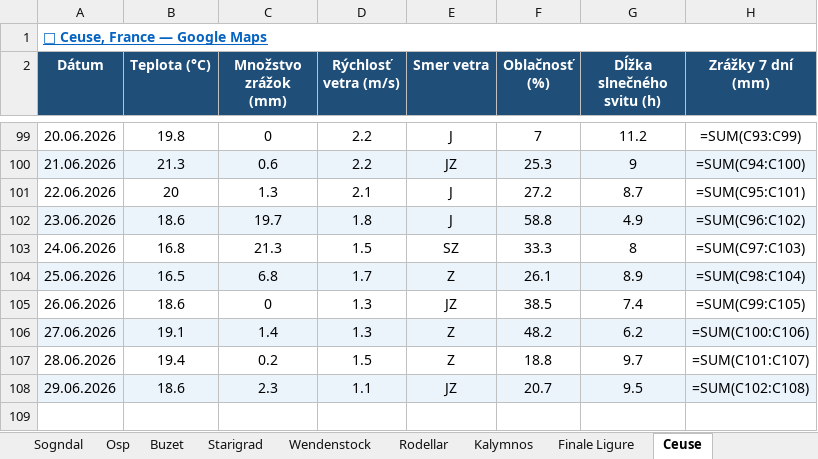
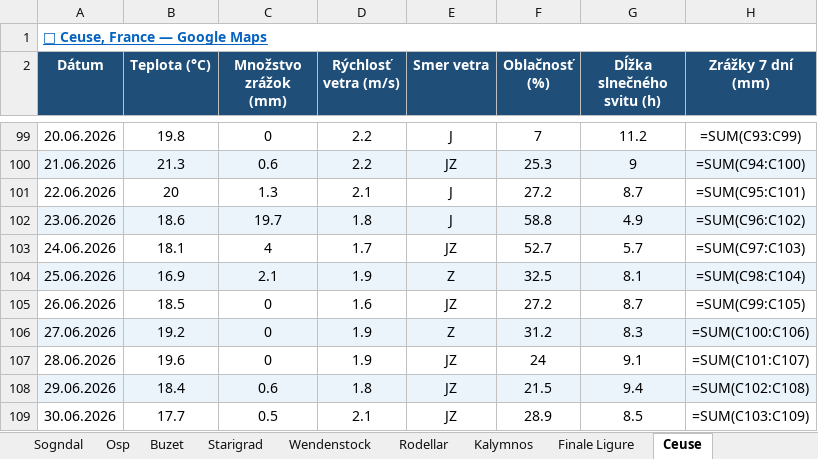
Before and after one commit to slavo1976/AgentWeather, an Excel workbook: WeatherHistory.xlsx, sheet Ceuse, drawn as a sheet; only a part is shown, gaps mark what is left out; values as stored, in another font and other column widths than the file's, no borders; formulas without a stored value are shown as written; the diff names each change by its address in the sheet, - before the commit and + after, or states it on an @@ line.

```diff
--- a/WeatherHistory.xlsx (sheet Ceuse)
+++ b/WeatherHistory.xlsx (sheet Ceuse)
-B103 (Teplota (°C)): 16.8
+B103 (Teplota (°C)): 18.1
-C103 (Množstvo zrážok (mm)): 21.3
+C103 (Množstvo zrážok (mm)): 4
-D103 (Rýchlosť vetra (m/s)): 1.5
+D103 (Rýchlosť vetra (m/s)): 1.7
-E103 (Smer vetra): SZ
+E103 (Smer vetra): JZ
-F103 (Oblačnosť (%)): 33.3
+F103 (Oblačnosť (%)): 52.7
-G103 (Dĺžka slnečného svitu (h)): 8
+G103 (Dĺžka slnečného svitu (h)): 5.7
-B104 (Teplota (°C)): 16.5
+B104 (Teplota (°C)): 16.9
-C104 (Množstvo zrážok (mm)): 6.8
+C104 (Množstvo zrážok (mm)): 2.1
-D104 (Rýchlosť vetra (m/s)): 1.7
+D104 (Rýchlosť vetra (m/s)): 1.9
-F104 (Oblačnosť (%)): 26.1
+F104 (Oblačnosť (%)): 32.5
-G104 (Dĺžka slnečného svitu (h)): 8.9
+G104 (Dĺžka slnečného svitu (h)): 8.1
-B105 (Teplota (°C)): 18.6
+B105 (Teplota (°C)): 18.5
-D105 (Rýchlosť vetra (m/s)): 1.3
+D105 (Rýchlosť vetra (m/s)): 1.6
-F105 (Oblačnosť (%)): 38.5
+F105 (Oblačnosť (%)): 27.2
-G105 (Dĺžka slnečného svitu (h)): 7.4
+G105 (Dĺžka slnečného svitu (h)): 8.7
-B106 (Teplota (°C)): 19.1
+B106 (Teplota (°C)): 19.2
-C106 (Množstvo zrážok (mm)): 1.4
+C106 (Množstvo zrážok (mm)): 0
-D106 (Rýchlosť vetra (m/s)): 1.3
+D106 (Rýchlosť vetra (m/s)): 1.9
-F106 (Oblačnosť (%)): 48.2
+F106 (Oblačnosť (%)): 31.2
-G106 (Dĺžka slnečného svitu (h)): 6.2
+G106 (Dĺžka slnečného svitu (h)): 8.3
-B107 (Teplota (°C)): 19.4
+B107 (Teplota (°C)): 19.6
-C107 (Množstvo zrážok (mm)): 0.2
+C107 (Množstvo zrážok (mm)): 0
-D107 (Rýchlosť vetra (m/s)): 1.5
+D107 (Rýchlosť vetra (m/s)): 1.9
-E107 (Smer vetra): Z
+E107 (Smer vetra): JZ
-F107 (Oblačnosť (%)): 18.8
+F107 (Oblačnosť (%)): 24
-G107 (Dĺžka slnečného svitu (h)): 9.7
+G107 (Dĺžka slnečného svitu (h)): 9.1
-B108 (Teplota (°C)): 18.6
+B108 (Teplota (°C)): 18.4
-C108 (Množstvo zrážok (mm)): 2.3
+C108 (Množstvo zrážok (mm)): 0.6
-D108 (Rýchlosť vetra (m/s)): 1.1
+D108 (Rýchlosť vetra (m/s)): 1.8
-F108 (Oblačnosť (%)): 20.7
+F108 (Oblačnosť (%)): 21.5
-G108 (Dĺžka slnečného svitu (h)): 9.5
+G108 (Dĺžka slnečného svitu (h)): 9.4
+row 109: 30.06.2026 | 17.7 | 0.5 | 2.1 | JZ | 28.9 | 8.5 | =SUM(C103:C109)
```
Also changed, not shown: sheet Wendenstock, sheet Arco, sheet Finale Ligure, sheet Rodellar, sheet Sogndal, sheet Buzet, 6 more sheets.
